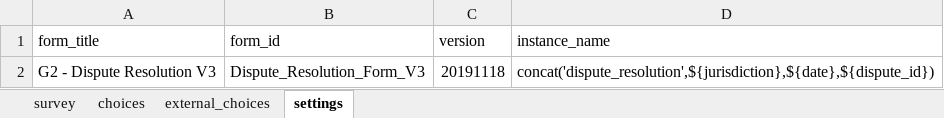
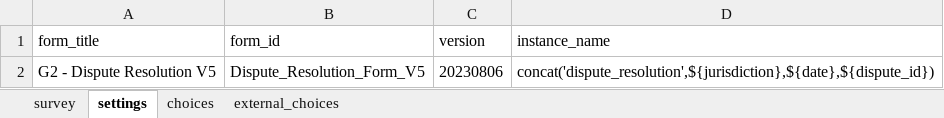
Before and after one commit to ilrg/ilrg.github.io, an Excel workbook: Pages/ODK/ODKAssets/G2_Dispute_Resolution.xlsx, sheet settings, drawn as a sheet; values as stored, in another font and other column widths than the file's, no borders; the diff names each change by its address in the sheet, - before the commit and + after, or states it on an @@ line.

```diff
--- a/Pages/ODK/ODKAssets/G2_Dispute_Resolution.xlsx (sheet settings)
+++ b/Pages/ODK/ODKAssets/G2_Dispute_Resolution.xlsx (sheet settings)
@@ sheet tab order changed: survey | settings | choices | external_choices @@
-A2 (form_title): G2 - Dispute Resolution V3
+A2 (form_title): G2 - Dispute Resolution V5
-B2 (form_id): Dispute_Resolution_Form_V3
+B2 (form_id): Dispute_Resolution_Form_V5
-C2 (version): 20191118
+C2 (version): 20230806
```
Also changed, not shown: sheet external_choices, sheet choices, Pages/ODK/ODKAssets/A2_Roads.xlsx, Pages/ODK/ODKAssets/D1_Shared_Resources_Points.xlsx, 32 other files.
